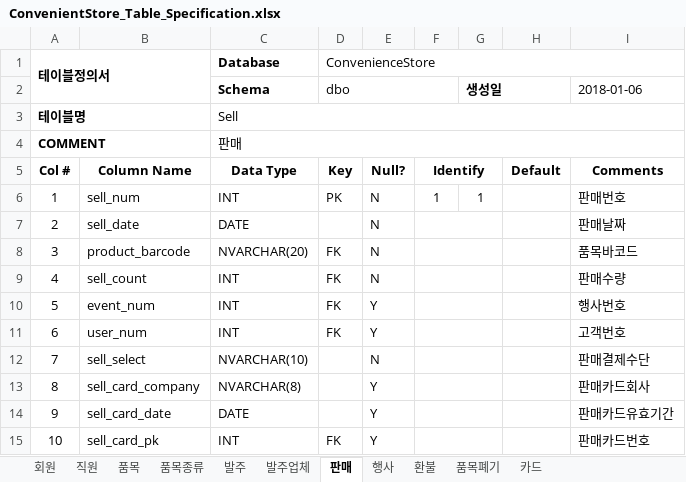
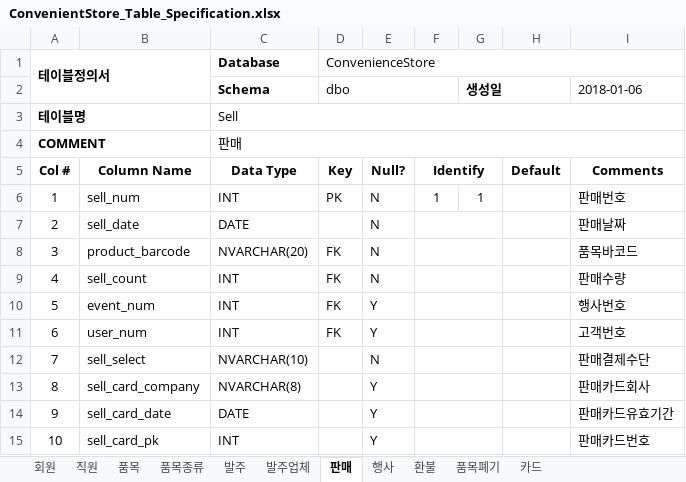
Before and after one commit to pure156484/-ConvenienceProject, an Excel workbook: ConvenientStore_Table_Specification.xlsx, sheet 판매, drawn as a sheet; values as stored, in another font and other column widths than the file's, no borders; the diff names each change by its address in the sheet, - before the commit and + after, or states it on an @@ line.

```diff
--- a/ConvenientStore_Table_Specification.xlsx (sheet 판매)
+++ b/ConvenientStore_Table_Specification.xlsx (sheet 판매)
-D15 (dbo): FK
+D15 (dbo): (empty)
```
Also changed, not shown: sheet 행사, sheet 품목, 22 other files.
